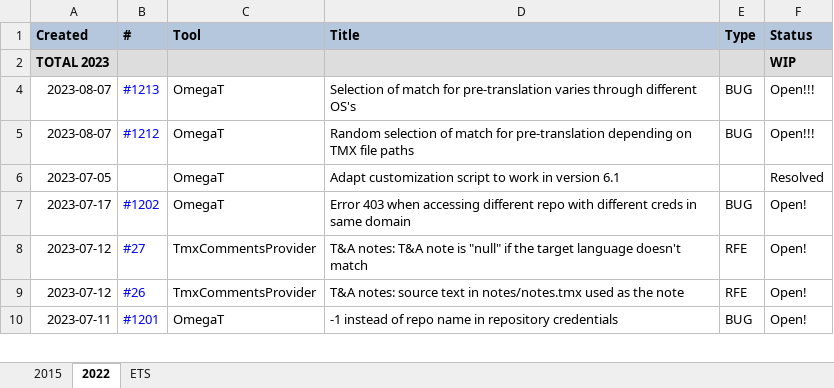
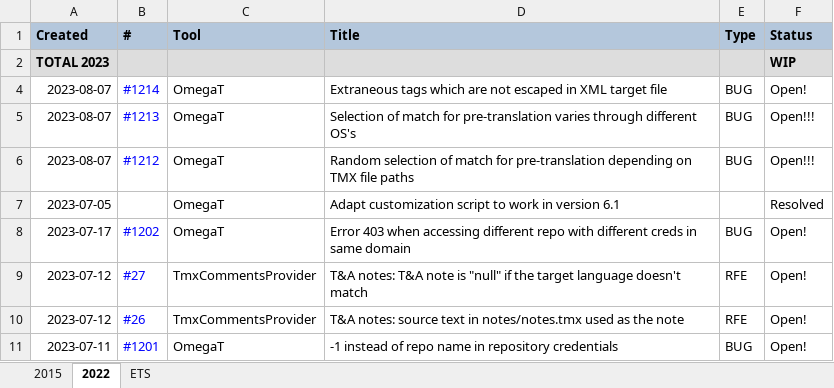
Before and after one commit to capstanlqc/i18n-guide, an Excel workbook: tickets/OmegaT_issues_nopw.xlsx, sheet 2022, drawn as a sheet; only a part is shown; values as stored, in another font and other column widths than the file's, no borders; charts and pictures not drawn; the diff names each change by its address in the sheet, - before the commit and + after, or states it on an @@ line.

Commit message:
Added OmegaT ticket 1214

```diff
--- a/tickets/OmegaT_issues_nopw.xlsx (sheet 2022)
+++ b/tickets/OmegaT_issues_nopw.xlsx (sheet 2022)
+row 4: 2023-08-07 | #1214 | OmegaT | Extraneous tags which are not escaped in XML target file | BUG | Open!
```
Also changed, not shown: tickets/OmegaT_issues.xlsx, 1 other file.
